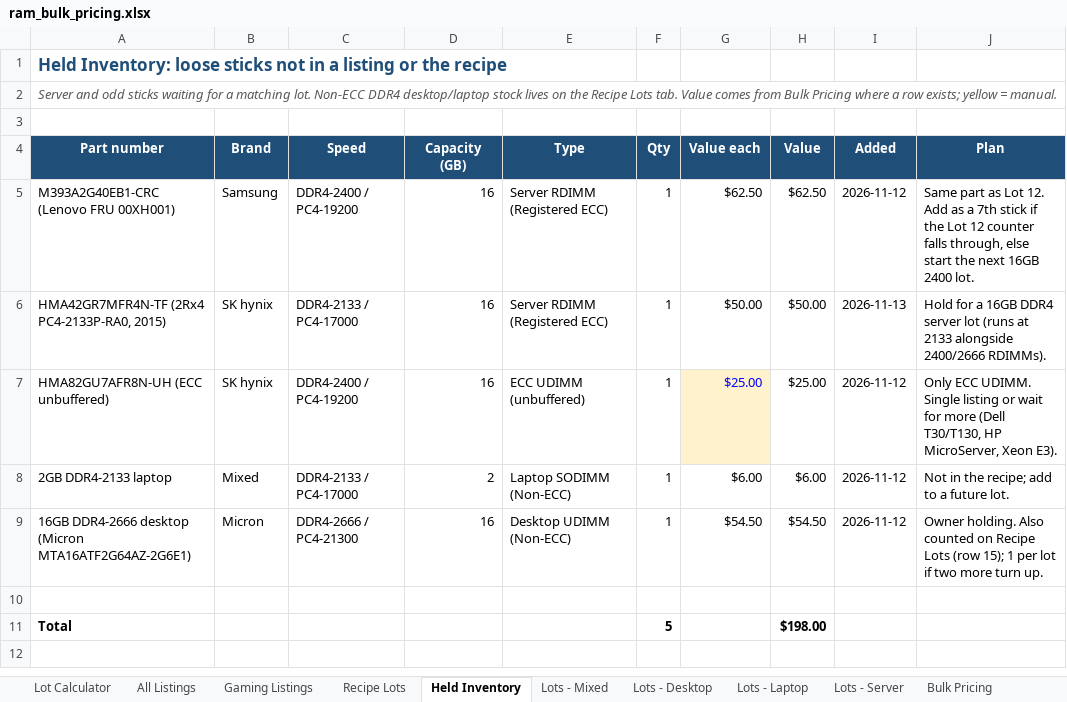
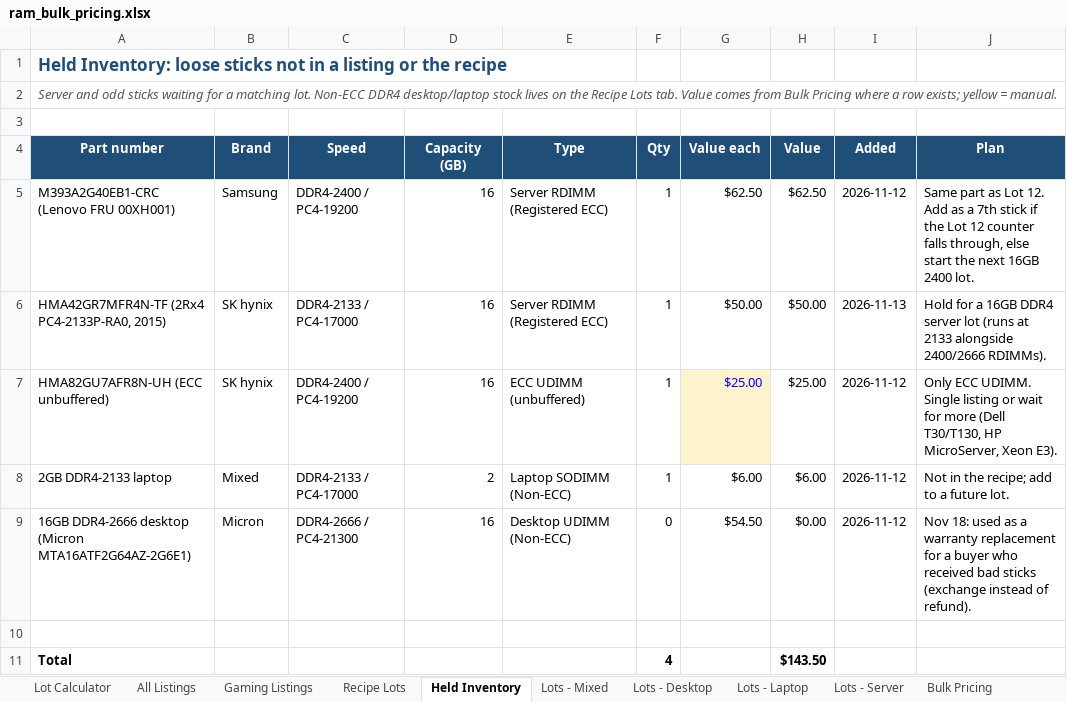
Before and after one commit to bgallaher-lgtm/Claude, an Excel workbook: ram_bulk_pricing.xlsx, sheet Held Inventory, drawn as a sheet; values as stored, in another font and other column widths than the file's, no borders; the diff names each change by its address in the sheet, - before the commit and + after, or states it on an @@ line.

```diff
--- a/ram_bulk_pricing.xlsx (sheet Held Inventory)
+++ b/ram_bulk_pricing.xlsx (sheet Held Inventory)
-F9 (Qty): 1
+F9 (Qty): 0
-H9 (Value): $54.50
+H9 (Value): $0.00
-J9 (Plan): Owner holding. Also counted on Recipe Lots (row 15); 1 per lot if two more turn up.
+J9 (Plan): Nov 18: used as a warranty replacement for a buyer who received bad sticks (exchange instead of refund).
-F11 (Qty): 5
+F11 (Qty): 4
-H11 (Value): $198.00
+H11 (Value): $143.50
```
Also changed, not shown: sheet Recipe Lots.
